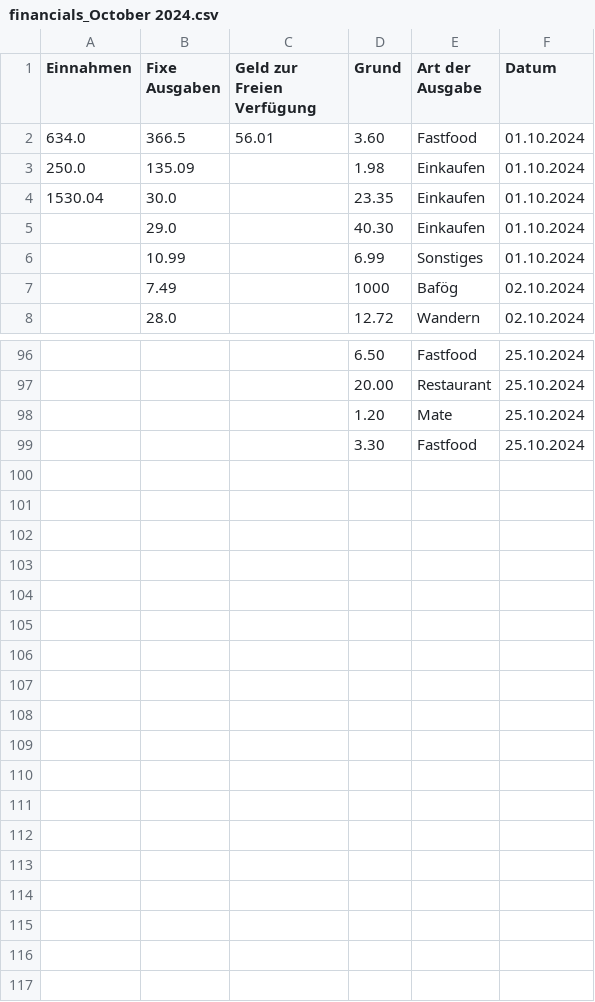
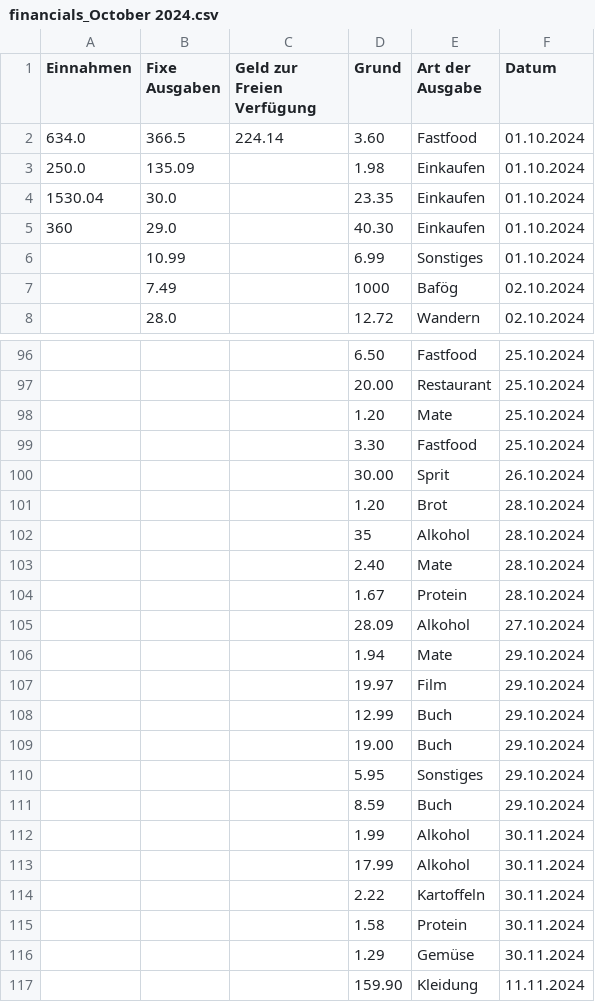
Before and after one commit to Zimon64/financial_overview, a CSV file: financials_October 2024.csv, drawn as a sheet; only a part is shown, gaps mark what is left out; the diff covers the shown part only.

```diff
--- a/financials_October 2024.csv
+++ b/financials_October 2024.csv
@@ -1,6 +1,6 @@
 Einnahmen,Fixe Ausgaben,Geld zur Freien Verfügung,Grund,Art der Ausgabe,Datum
-634.0,366.5,56.01,3.60,Fastfood,01.10.2024
+634.0,366.5,224.14,3.60,Fastfood,01.10.2024
 250.0,135.09,,1.98,Einkaufen,01.10.2024
 1530.04,30.0,,23.35,Einkaufen,01.10.2024
-,29.0,,40.30,Einkaufen,01.10.2024
+360,29.0,,40.30,Einkaufen,01.10.2024
 ,10.99,,6.99,Sonstiges,01.10.2024
@@ -99 +99,19 @@ Einnahmen,Fixe Ausgaben,Geld zur Freien Verfügung,Grund,Art der Ausgabe,Datum
 ,,,3.30,Fastfood,25.10.2024
+,,,30.00,Sprit,26.10.2024
+,,,1.20,Brot,28.10.2024
+,,,35,Alkohol,28.10.2024
+,,,2.40,Mate,28.10.2024
+,,,1.67,Protein,28.10.2024
+,,,28.09,Alkohol,27.10.2024
+,,,1.94,Mate,29.10.2024
+,,,19.97,Film,29.10.2024
+,,,12.99,Buch,29.10.2024
+,,,19.00,Buch,29.10.2024
+,,,5.95,Sonstiges,29.10.2024
+,,,8.59,Buch,29.10.2024
+,,,1.99,Alkohol,30.11.2024
+,,,17.99,Alkohol,30.11.2024
+,,,2.22,Kartoffeln,30.11.2024
+,,,1.58,Protein,30.11.2024
+,,,1.29,Gemüse,30.11.2024
+,,,159.90,Kleidung,11.11.2024
```
Also changed, not shown: 1 edited cell elsewhere in this file, fixe_ausgabe.csv, 2 other files.
